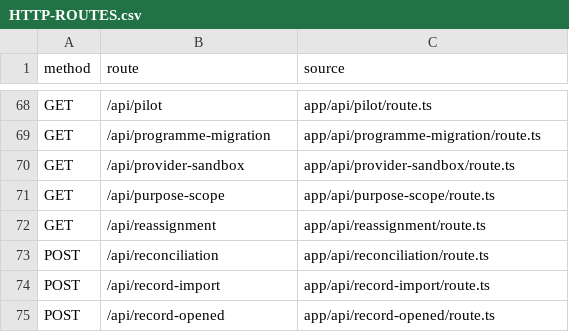
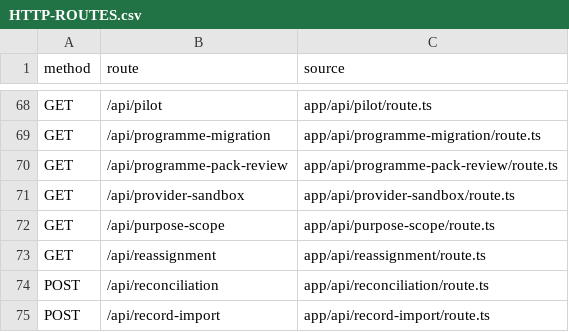
Before and after one commit to nakul175/saha-health, a CSV file: docs/current/HTTP-ROUTES.csv, drawn as a sheet; only a part is shown, gaps mark what is left out; the shorter side is filled out with more unchanged rows.

```diff
--- a/docs/current/HTTP-ROUTES.csv
+++ b/docs/current/HTTP-ROUTES.csv
@@ -69,2 +69,3 @@ GET,/api/pilot,app/api/pilot/route.ts
 GET,/api/programme-migration,app/api/programme-migration/route.ts
+GET,/api/programme-pack-review,app/api/programme-pack-review/route.ts
 GET,/api/provider-sandbox,app/api/provider-sandbox/route.ts
```
Also changed, not shown: docs/current/TEST-CATALOGUE.csv, docs/testing/coverage.csv, 47 other files.
